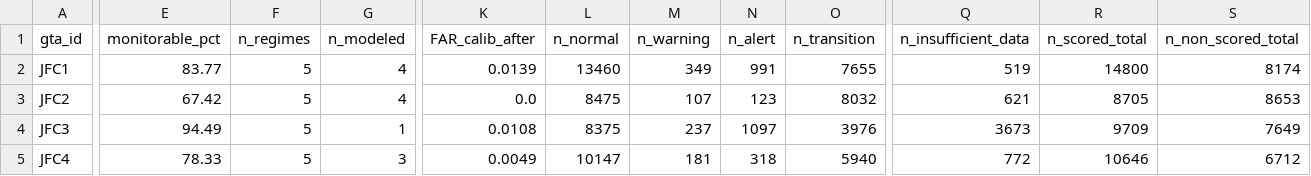
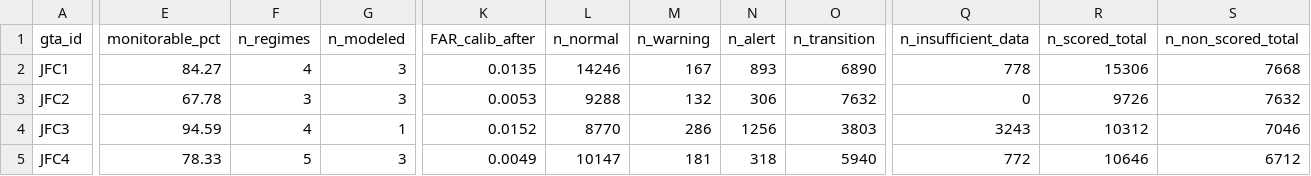
Before and after one commit to khamlica/optimisation_gta, a CSV file: summary_all_gta.csv, drawn as a sheet; only a part is shown, gaps mark what is left out; the diff covers the shown part only; the diff names each change by its address in the sheet, - before the commit and + after, or states it on an @@ line.

```diff
--- a/summary_all_gta.csv
+++ b/summary_all_gta.csv
-E2 (monitorable_pct): 83.77
+E2 (monitorable_pct): 84.27
-F2 (n_regimes): 5
+F2 (n_regimes): 4
-G2:G3 (n_modeled): 4
+G2:G3 (n_modeled): 3
-K2 (FAR_calib_after): 0.0139
+K2 (FAR_calib_after): 0.0135
-L2 (n_normal): 13460
+L2 (n_normal): 14246
-M2 (n_warning): 349
+M2 (n_warning): 167
-N2 (n_alert): 991
+N2 (n_alert): 893
-O2 (n_transition): 7655
+O2 (n_transition): 6890
-Q2 (n_insufficient_data): 519
+Q2 (n_insufficient_data): 778
-R2 (n_scored_total): 14800
+R2 (n_scored_total): 15306
-S2 (n_non_scored_total): 8174
+S2 (n_non_scored_total): 7668
-E3 (monitorable_pct): 67.42
+E3 (monitorable_pct): 67.78
-F3 (n_regimes): 5
+F3 (n_regimes): 3
-K3 (FAR_calib_after): 0.0
+K3 (FAR_calib_after): 0.0053
-L3 (n_normal): 8475
+L3 (n_normal): 9288
-M3 (n_warning): 107
+M3 (n_warning): 132
-N3 (n_alert): 123
+N3 (n_alert): 306
-O3 (n_transition): 8032
+O3 (n_transition): 7632
-Q3 (n_insufficient_data): 621
+Q3 (n_insufficient_data): 0
-R3 (n_scored_total): 8705
+R3 (n_scored_total): 9726
-S3 (n_non_scored_total): 8653
+S3 (n_non_scored_total): 7632
-E4 (monitorable_pct): 94.49
+E4 (monitorable_pct): 94.59
-F4 (n_regimes): 5
+F4 (n_regimes): 4
-K4 (FAR_calib_after): 0.0108
+K4 (FAR_calib_after): 0.0152
-L4 (n_normal): 8375
+L4 (n_normal): 8770
-M4 (n_warning): 237
+M4 (n_warning): 286
-N4 (n_alert): 1097
+N4 (n_alert): 1256
-O4 (n_transition): 3976
+O4 (n_transition): 3803
-Q4 (n_insufficient_data): 3673
+Q4 (n_insufficient_data): 3243
-R4 (n_scored_total): 9709
+R4 (n_scored_total): 10312
-S4 (n_non_scored_total): 7649
+S4 (n_non_scored_total): 7046
```
Also changed, not shown: 2 edited cells elsewhere in this file, artifacts/JFC1/regime_summary.csv, artifacts/JFC2/regime_summary.csv, 23 other files.
